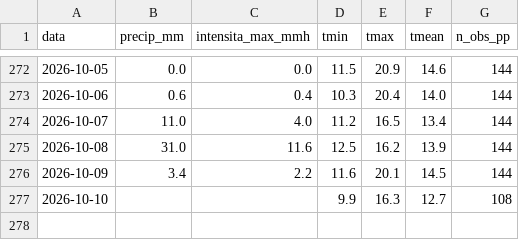
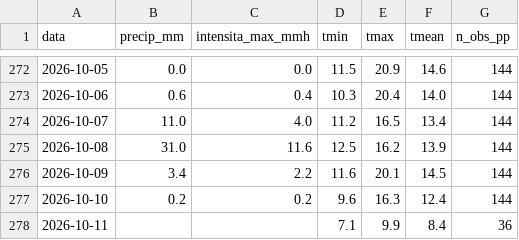
Before and after one commit to EbbeneTriglav/dati_idro, a CSV file: dati/Cornalita_arpa_giornaliero.csv, drawn as a sheet; only a part is shown, gaps mark what is left out.

```diff
--- a/dati/Cornalita_arpa_giornaliero.csv
+++ b/dati/Cornalita_arpa_giornaliero.csv
@@ -276,2 +276,3 @@ data;precip_mm;intensita_max_mmh;tmin;tmax;tmean;n_obs_pp
 2026-10-09;3.4;2.2;11.6;20.1;14.5;144
-2026-10-10;;;9.9;16.3;12.7;108
+2026-10-10;0.2;0.2;9.6;16.3;12.4;144
+2026-10-11;;;7.1;9.9;8.4;36
```
